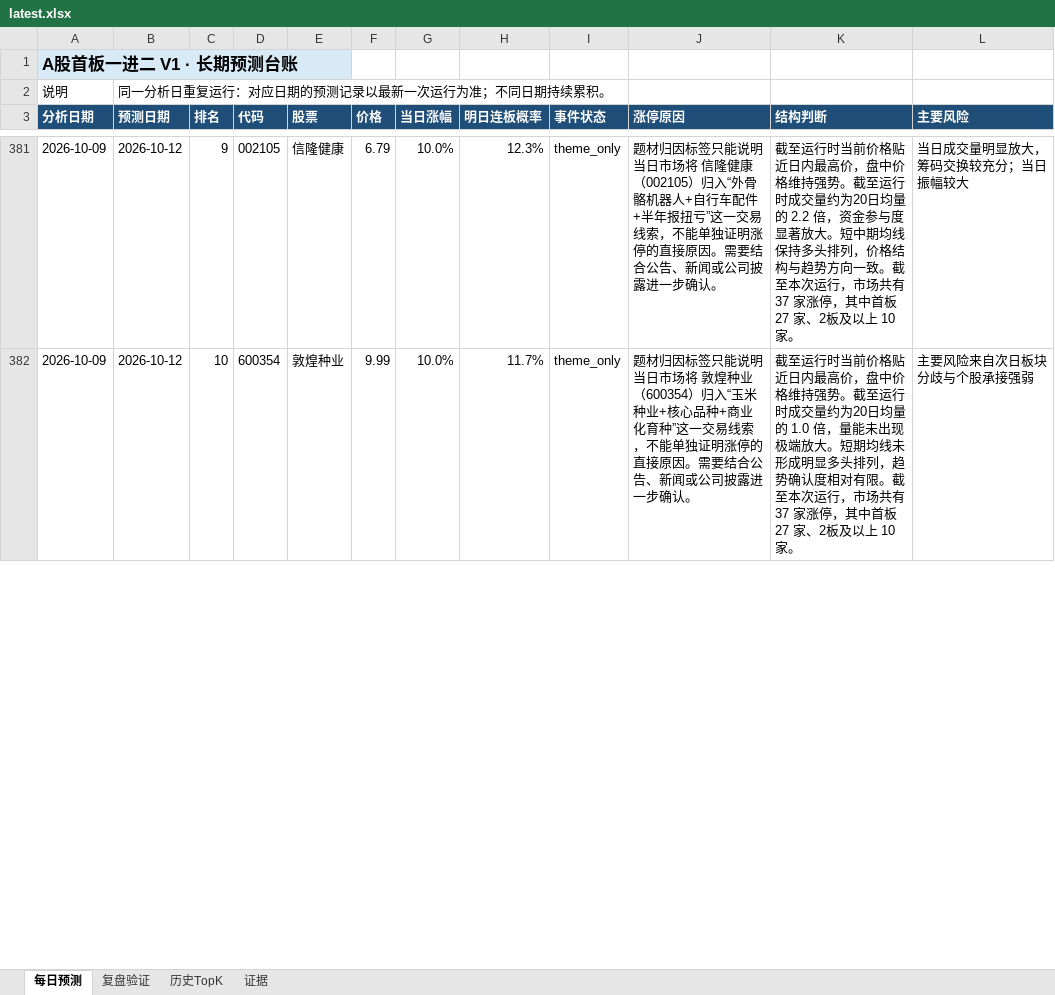
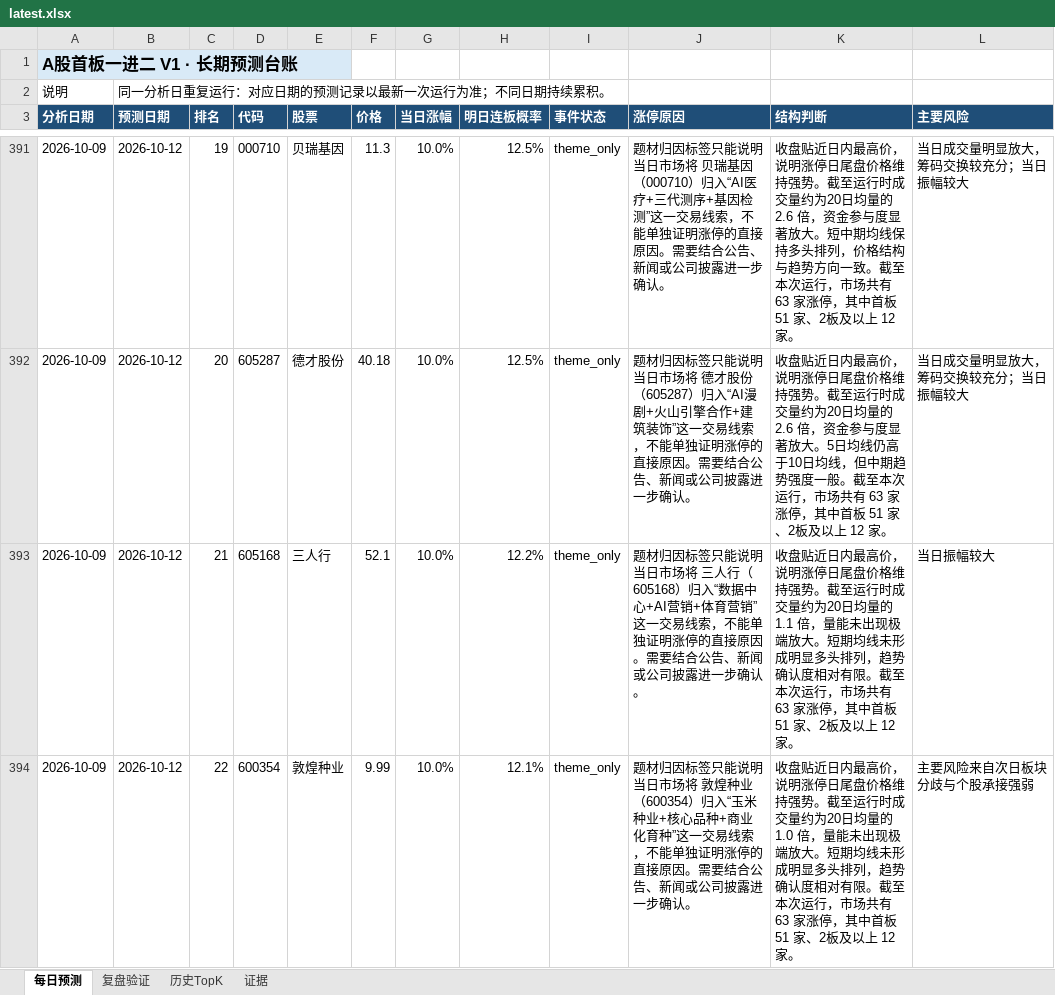
Before and after one commit to ethanjiang1008-lgtm/a-share-one-to-two-picker, an Excel workbook: docs/downloads/latest.xlsx, sheet 每日预测, drawn as a sheet; only a part is shown, gaps mark what is left out; values as stored, in another font and other column widths than the file's, no borders; addresses are those after the commit; the diff covers the shown part only; the diff names each change by its address in the sheet, - before the commit and + after, or states it on an @@ line.

```diff
--- a/docs/downloads/latest.xlsx (sheet 每日预测)
+++ b/docs/downloads/latest.xlsx (sheet 每日预测)
-C391 (排名): 9
+C391 (排名): 19
-D391 (代码): 002105
+D391 (代码): 000710
-E391 (股票): 信隆健康
+E391 (股票): 贝瑞基因
-F391 (价格): 6.79
+F391 (价格): 11.3
-H391 (明日连板概率): 12.3%
+H391 (明日连板概率): 12.5%
-J391 (涨停原因): …市场将 信隆健康（002105）归入“外骨骼机器人+自行车配件+半年报扭亏”这一交…
+J391 (涨停原因): …市场将 贝瑞基因（000710）归入“AI医疗+三代测序+基因检测”这一交…
-K391 (结构判断): 截至运行时当前价格贴近日内最高价，盘中价格维持强势。截至运行时成交量约为20日均量的 2.2 倍，资金参与度显著放大。短中期均线保持多头排列，价格结构与趋势方向一致。截至本次运行，市场共有 37 家涨停，其中首板 27 家、2板及以上 10 家。
+K391 (结构判断): 收盘贴近日内最高价，说明涨停日尾盘价格维持强势。截至运行时成交量约为20日均量的 2.6 倍，资金参与度显著放大。短中期均线保持多头排列，价格结构与趋势方向一致。截至本次运行，市场共有 63 家涨停，其中首板 51 家、2板及以上 12 家。
+row 392: 2026-10-09 | 2026-10-12 | 20 | 605287 | 德才股份 | 40.18 | 10.0% | 12.5% | theme_only | 题材归因标签只能说明当日市场将 德才股份（605287）归入“AI漫剧+火山引擎合作+建筑装饰”这一交易线索，不能单独证明涨停的直接原因。需要结合公告、新闻或公司披露进一步确认。 | 收盘贴近日内最高价，说明涨停日尾盘价格维持强势。截至运行时成交量约为20日均量的 2.6 倍，资金参与度显著放大。5日均线仍高于10日均线，但中期趋势强度一般。截至本次运行，市场共有 63 家涨停，其中首板 51 家、2板及以上 12 家。 | 当日成交量明显放大，筹码交换较充分；当日振幅较大
+row 393: 2026-10-09 | 2026-10-12 | 21 | 605168 | 三人行 | 52.1 | 10.0% | 12.2% | theme_only | 题材归因标签只能说明当日市场将 三人行（605168）归入“数据中心+AI营销+体育营销”这一交易线索，不能单独证明涨停的直接原因。需要结合公告、新闻或公司披露进一步确认。 | 收盘贴近日内最高价，说明涨停日尾盘价格维持强势。截至运行时成交量约为20日均量的 1.1 倍，量能未出现极端放大。短期均线未形成明显多头排列，趋势确认度相对有限。截至本次运行，市场共有 63 家涨停，其中首板 51 家、2板及以上 12 家。 | 当日振幅较大
-C394 (排名): 10
+C394 (排名): 22
-H394 (明日连板概率): 11.7%
+H394 (明日连板概率): 12.1%
-K394 (结构判断): 截至运行时当前价格贴近日内最高价，盘中价格维持强势。截至运行时成交量约为20日均量的 1.0 倍，量能未出现极端放大。短期均线未形成明显多头排列，趋势确认度相对有限。截至本次运行，市场共有 37 家涨停，其中首板 27 家、2板及以上 10 家。
+K394 (结构判断): 收盘贴近日内最高价，说明涨停日尾盘价格维持强势。截至运行时成交量约为20日均量的 1.0 倍，量能未出现极端放大。短期均线未形成明显多头排列，趋势确认度相对有限。截至本次运行，市场共有 63 家涨停，其中首板 51 家、2板及以上 12 家。
```
Also changed, not shown: 23 added rows, 1 removed row and 78 edited cells elsewhere in this sheet, sheet 复盘验证, sheet 历史TopK, reports/excel/a_share_one_to_two_review.xlsx, 6 other files.
